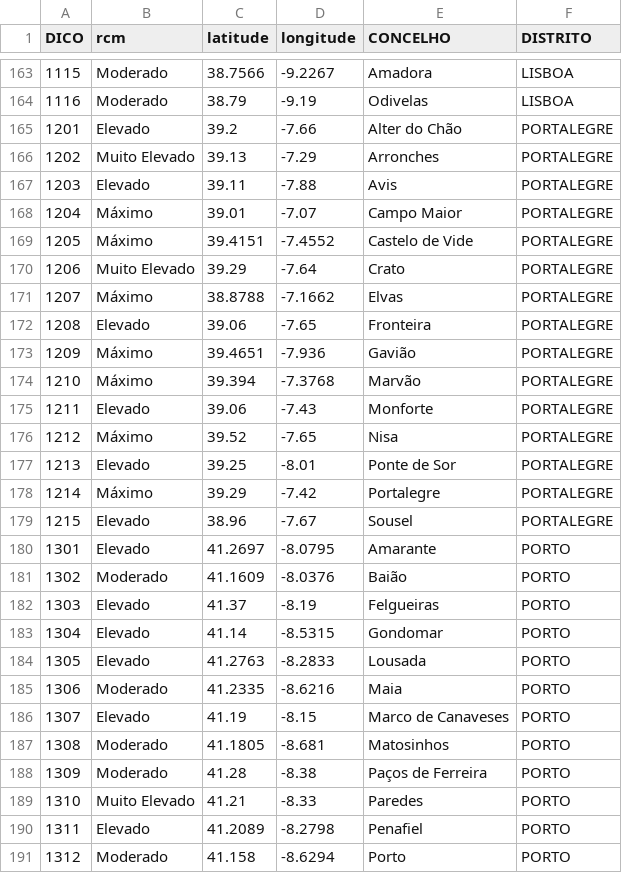
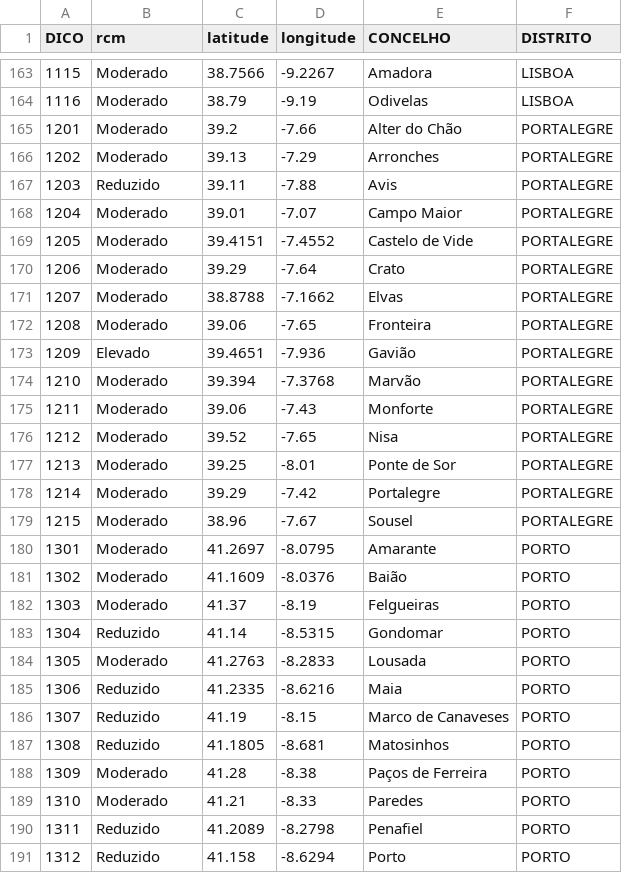
Before and after one commit to CatiaBarros/rcm-scheduler, a CSV file: rcm_d0.csv, drawn as a sheet; only a part is shown, gaps mark what is left out; the diff covers the shown part only.

```diff
--- a/rcm_d0.csv
+++ b/rcm_d0.csv
@@ -164,28 +164,28 @@ DICO,rcm,latitude,longitude,CONCELHO,DISTRITO
 1116,Moderado,38.79,-9.19,Odivelas,LISBOA
-1201,Elevado,39.2,-7.66,Alter do Chão,PORTALEGRE
-1202,Muito Elevado,39.13,-7.29,Arronches,PORTALEGRE
-1203,Elevado,39.11,-7.88,Avis,PORTALEGRE
-1204,Máximo,39.01,-7.07,Campo Maior,PORTALEGRE
-1205,Máximo,39.4151,-7.4552,Castelo de Vide,PORTALEGRE
-1206,Muito Elevado,39.29,-7.64,Crato,PORTALEGRE
-1207,Máximo,38.8788,-7.1662,Elvas,PORTALEGRE
-1208,Elevado,39.06,-7.65,Fronteira,PORTALEGRE
-1209,Máximo,39.4651,-7.936,Gavião,PORTALEGRE
-1210,Máximo,39.394,-7.3768,Marvão,PORTALEGRE
-1211,Elevado,39.06,-7.43,Monforte,PORTALEGRE
-1212,Máximo,39.52,-7.65,Nisa,PORTALEGRE
-1213,Elevado,39.25,-8.01,Ponte de Sor,PORTALEGRE
-1214,Máximo,39.29,-7.42,Portalegre,PORTALEGRE
-1215,Elevado,38.96,-7.67,Sousel,PORTALEGRE
-1301,Elevado,41.2697,-8.0795,Amarante,PORTO
+1201,Moderado,39.2,-7.66,Alter do Chão,PORTALEGRE
+1202,Moderado,39.13,-7.29,Arronches,PORTALEGRE
+1203,Reduzido,39.11,-7.88,Avis,PORTALEGRE
+1204,Moderado,39.01,-7.07,Campo Maior,PORTALEGRE
+1205,Moderado,39.4151,-7.4552,Castelo de Vide,PORTALEGRE
+1206,Moderado,39.29,-7.64,Crato,PORTALEGRE
+1207,Moderado,38.8788,-7.1662,Elvas,PORTALEGRE
+1208,Moderado,39.06,-7.65,Fronteira,PORTALEGRE
+1209,Elevado,39.4651,-7.936,Gavião,PORTALEGRE
+1210,Moderado,39.394,-7.3768,Marvão,PORTALEGRE
+1211,Moderado,39.06,-7.43,Monforte,PORTALEGRE
+1212,Moderado,39.52,-7.65,Nisa,PORTALEGRE
+1213,Moderado,39.25,-8.01,Ponte de Sor,PORTALEGRE
+1214,Moderado,39.29,-7.42,Portalegre,PORTALEGRE
+1215,Moderado,38.96,-7.67,Sousel,PORTALEGRE
+1301,Moderado,41.2697,-8.0795,Amarante,PORTO
 1302,Moderado,41.1609,-8.0376,Baião,PORTO
-1303,Elevado,41.37,-8.19,Felgueiras,PORTO
-1304,Elevado,41.14,-8.5315,Gondomar,PORTO
-1305,Elevado,41.2763,-8.2833,Lousada,PORTO
-1306,Moderado,41.2335,-8.6216,Maia,PORTO
-1307,Elevado,41.19,-8.15,Marco de Canaveses,PORTO
-1308,Moderado,41.1805,-8.681,Matosinhos,PORTO
+1303,Moderado,41.37,-8.19,Felgueiras,PORTO
+1304,Reduzido,41.14,-8.5315,Gondomar,PORTO
+1305,Moderado,41.2763,-8.2833,Lousada,PORTO
+1306,Reduzido,41.2335,-8.6216,Maia,PORTO
+1307,Reduzido,41.19,-8.15,Marco de Canaveses,PORTO
+1308,Reduzido,41.1805,-8.681,Matosinhos,PORTO
 1309,Moderado,41.28,-8.38,Paços de Ferreira,PORTO
-1310,Muito Elevado,41.21,-8.33,Paredes,PORTO
-1311,Elevado,41.2089,-8.2798,Penafiel,PORTO
-1312,Moderado,41.158,-8.6294,Porto,PORTO
+1310,Moderado,41.21,-8.33,Paredes,PORTO
+1311,Reduzido,41.2089,-8.2798,Penafiel,PORTO
+1312,Reduzido,41.158,-8.6294,Porto,PORTO
```
Also changed, not shown: 140 edited cells elsewhere in this file, 1 other file.
